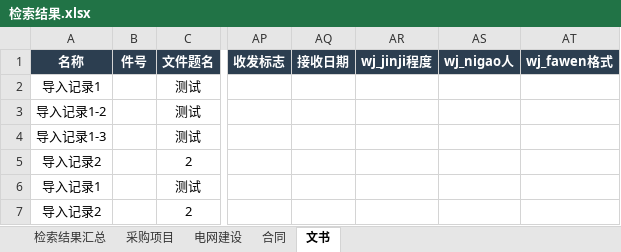
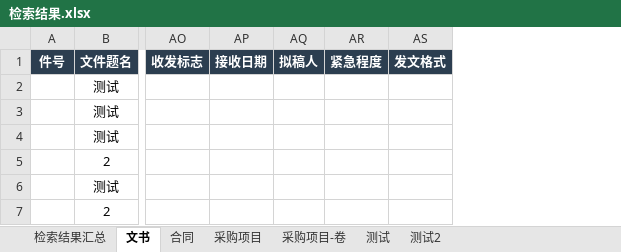
Before and after one commit to XXiangZZ/file-with-agent, an Excel workbook: 检索结果.xlsx, sheet 文书, drawn as a sheet; only a part is shown, gaps mark what is left out; values as stored, in another font and other column widths than the file's, no borders; removed rows and columns are numbered as before the commit, all else as after; the diff names each change by its address in the sheet, - before the commit and + after, or states it on an @@ line.

```diff
--- a/检索结果.xlsx (sheet 文书)
+++ b/检索结果.xlsx (sheet 文书)
-sheet tab: 电网建设
+sheet tab: 采购项目-卷
+sheet tab: 测试
+sheet tab: 测试2
@@ sheet tab order changed: 检索结果汇总 | 文书 | 合同 | 采购项目 | 采购项目-卷 | 测试 | 测试2 @@
-column A (名称), rows 2-7: 导入记录1 | 导入记录1-2 | 导入记录1-3 | 导入记录2 | 导入记录1 | 导入记录2
-column AR (wj_jinji程度), empty
-column AS (wj_nigao人), empty
-column AT (wj_fawen格式), empty
+column AQ (拟稿人), empty
+column AR (紧急程度), empty
+column AS (发文格式), empty
```
Also changed, not shown: sheet 检索结果汇总, sheet 合同, sheet 采购项目, 27 other files.
